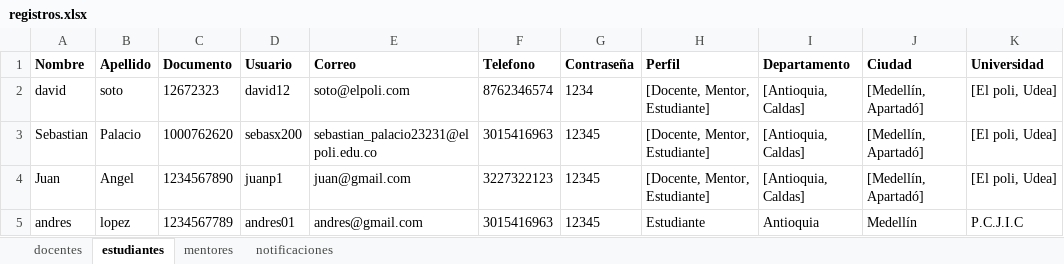
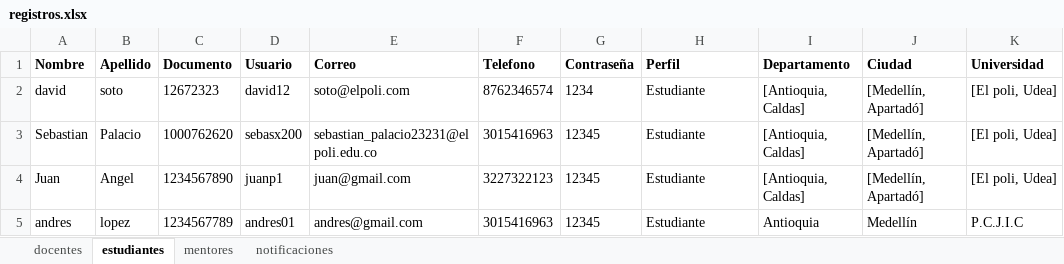
Before and after one commit to sebasx200/PPI_ConexionU, an Excel workbook: src/main/resources/datos/registros.xlsx, sheet estudiantes, drawn as a sheet; values as stored, in another font and other column widths than the file's, no borders; the diff names each change by its address in the sheet, - before the commit and + after, or states it on an @@ line.

Commit message:
Se crea la clase DataSingleton para que en ella se guarde la información con la cual el usuario inició sesión y desde la VentanaMenuController ya se puede acceder a esa información. Se establecen los estilos en el botón ingresar de la ventana-login y se cambian los colores del menú cuando el usuario inicia sesión como Estudiante. Se añaden imagenes de fondo verde.

```diff
--- a/src/main/resources/datos/registros.xlsx (sheet estudiantes)
+++ b/src/main/resources/datos/registros.xlsx (sheet estudiantes)
-H2:H4 (Perfil): [Docente, Mentor, Estudiante]
+H2:H4 (Perfil): Estudiante
```
Also changed, not shown: 15 other files.
